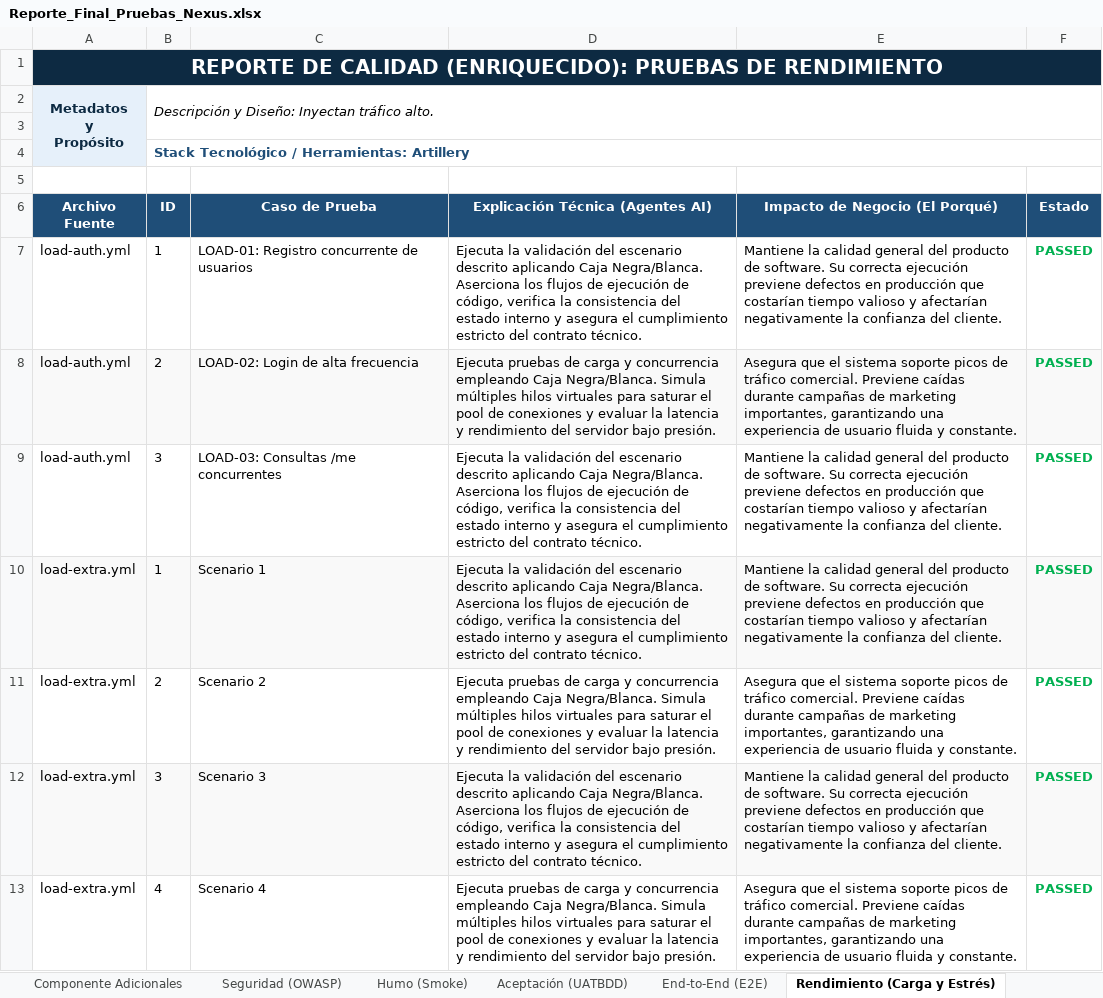
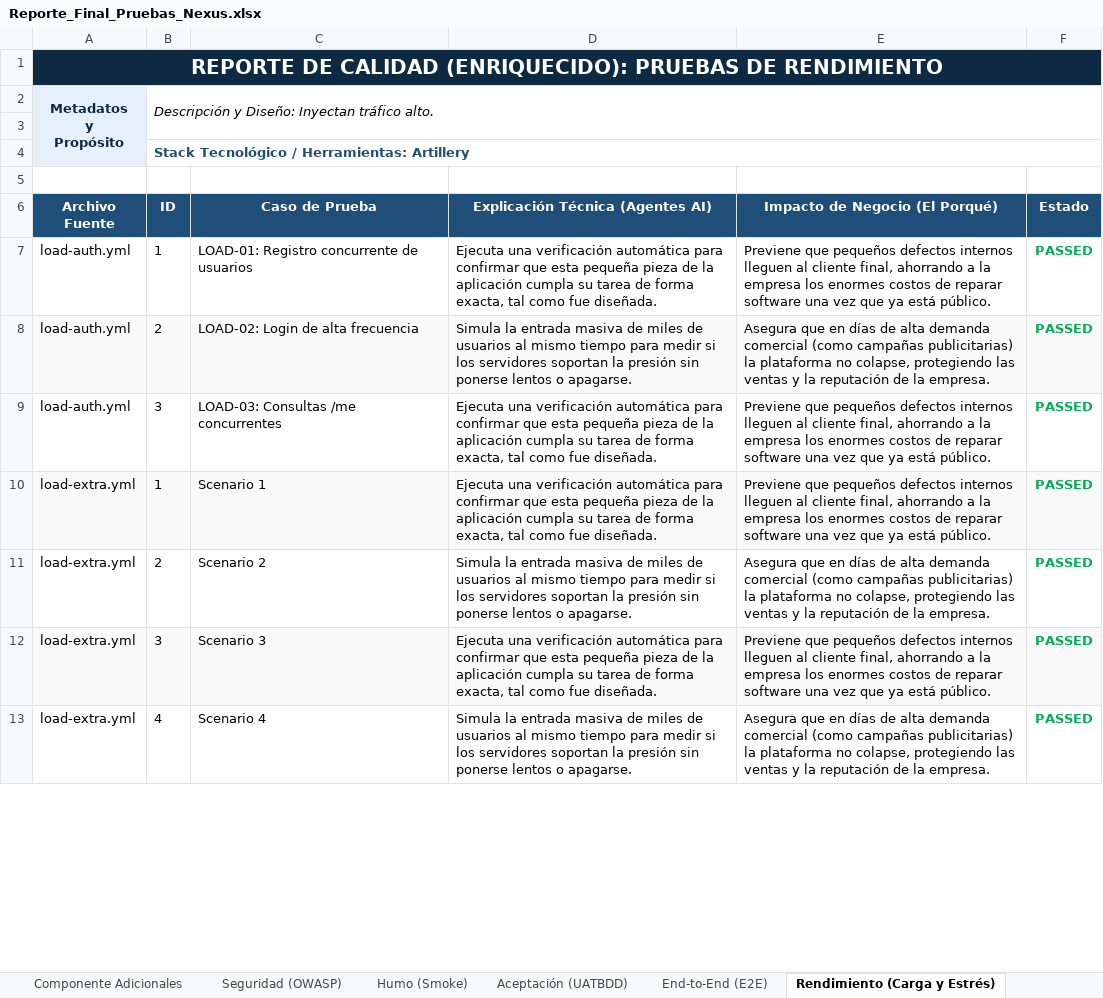
Before and after one commit to chocliCode/Nexus, an Excel workbook: Reporte_Final_Pruebas_Nexus.xlsx, sheet Rendimiento (Carga y Estrés), drawn as a sheet; only a part is shown; values as stored, in another font and other column widths than the file's, no borders; the diff covers the shown part only; the diff names each change by its address in the sheet, - before the commit and + after, or states it on an @@ line.

```diff
--- a/Reporte_Final_Pruebas_Nexus.xlsx (sheet Rendimiento (Carga y Estrés))
+++ b/Reporte_Final_Pruebas_Nexus.xlsx (sheet Rendimiento (Carga y Estrés))
-D7 (Explicación Técnica (Agentes AI)): Ejecuta la validación del escenario descrito aplicando Caja Negra/Blanca. Aserciona los flujos de ejecución de código, verifica la consistencia del estado interno y asegura el cumplimiento estricto del contrato técnico.
+D7 (Explicación Técnica (Agentes AI)): Ejecuta una verificación automática para confirmar que esta pequeña pieza de la aplicación cumpla su tarea de forma exacta, tal como fue diseñada.
-E7 (Impacto de Negocio (El Porqué)): Mantiene la calidad general del producto de software. Su correcta ejecución previene defectos en producción que costarían tiempo valioso y afectarían negativamente la confianza del cliente.
+E7 (Impacto de Negocio (El Porqué)): Previene que pequeños defectos internos lleguen al cliente final, ahorrando a la empresa los enormes costos de reparar software una vez que ya está público.
-D8 (Explicación Técnica (Agentes AI)): Ejecuta pruebas de carga y concurrencia empleando Caja Negra/Blanca. Simula múltiples hilos virtuales para saturar el pool de conexiones y evaluar la latencia y rendimiento del servidor bajo presión.
+D8 (Explicación Técnica (Agentes AI)): Simula la entrada masiva de miles de usuarios al mismo tiempo para medir si los servidores soportan la presión sin ponerse lentos o apagarse.
-E8 (Impacto de Negocio (El Porqué)): Asegura que el sistema soporte picos de tráfico comercial. Previene caídas durante campañas de marketing importantes, garantizando una experiencia de usuario fluida y constante.
+E8 (Impacto de Negocio (El Porqué)): Asegura que en días de alta demanda comercial (como campañas publicitarias) la plataforma no colapse, protegiendo las ventas y la reputación de la empresa.
-D9:D10 (Explicación Técnica (Agentes AI)): Ejecuta la validación del escenario descrito aplicando Caja Negra/Blanca. Aserciona los flujos de ejecución de código, verifica la consistencia del estado interno y asegura el cumplimiento estricto del contrato técnico.
+D9:D10 (Explicación Técnica (Agentes AI)): Ejecuta una verificación automática para confirmar que esta pequeña pieza de la aplicación cumpla su tarea de forma exacta, tal como fue diseñada.
-E9:E10 (Impacto de Negocio (El Porqué)): Mantiene la calidad general del producto de software. Su correcta ejecución previene defectos en producción que costarían tiempo valioso y afectarían negativamente la confianza del cliente.
+E9:E10 (Impacto de Negocio (El Porqué)): Previene que pequeños defectos internos lleguen al cliente final, ahorrando a la empresa los enormes costos de reparar software una vez que ya está público.
-D11 (Explicación Técnica (Agentes AI)): Ejecuta pruebas de carga y concurrencia empleando Caja Negra/Blanca. Simula múltiples hilos virtuales para saturar el pool de conexiones y evaluar la latencia y rendimiento del servidor bajo presión.
+D11 (Explicación Técnica (Agentes AI)): Simula la entrada masiva de miles de usuarios al mismo tiempo para medir si los servidores soportan la presión sin ponerse lentos o apagarse.
-E11 (Impacto de Negocio (El Porqué)): Asegura que el sistema soporte picos de tráfico comercial. Previene caídas durante campañas de marketing importantes, garantizando una experiencia de usuario fluida y constante.
+E11 (Impacto de Negocio (El Porqué)): Asegura que en días de alta demanda comercial (como campañas publicitarias) la plataforma no colapse, protegiendo las ventas y la reputación de la empresa.
-D12 (Explicación Técnica (Agentes AI)): Ejecuta la validación del escenario descrito aplicando Caja Negra/Blanca. Aserciona los flujos de ejecución de código, verifica la consistencia del estado interno y asegura el cumplimiento estricto del contrato técnico.
+D12 (Explicación Técnica (Agentes AI)): Ejecuta una verificación automática para confirmar que esta pequeña pieza de la aplicación cumpla su tarea de forma exacta, tal como fue diseñada.
-E12 (Impacto de Negocio (El Porqué)): Mantiene la calidad general del producto de software. Su correcta ejecución previene defectos en producción que costarían tiempo valioso y afectarían negativamente la confianza del cliente.
+E12 (Impacto de Negocio (El Porqué)): Previene que pequeños defectos internos lleguen al cliente final, ahorrando a la empresa los enormes costos de reparar software una vez que ya está público.
-D13 (Explicación Técnica (Agentes AI)): Ejecuta pruebas de carga y concurrencia empleando Caja Negra/Blanca. Simula múltiples hilos virtuales para saturar el pool de conexiones y evaluar la latencia y rendimiento del servidor bajo presión.
+D13 (Explicación Técnica (Agentes AI)): Simula la entrada masiva de miles de usuarios al mismo tiempo para medir si los servidores soportan la presión sin ponerse lentos o apagarse.
-E13 (Impacto de Negocio (El Porqué)): Asegura que el sistema soporte picos de tráfico comercial. Previene caídas durante campañas de marketing importantes, garantizando una experiencia de usuario fluida y constante.
+E13 (Impacto de Negocio (El Porqué)): Asegura que en días de alta demanda comercial (como campañas publicitarias) la plataforma no colapse, protegiendo las ventas y la reputación de la empresa.
```
Also changed, not shown: 134 edited cells elsewhere in this sheet, sheet Unitarias (Backend), sheet Integración (Backend), sheet Componente Adicionales, sheet Seguridad (OWASP), sheet Humo (Smoke), sheet Aceptación (UATBDD), 1 more sheet, 39 other files.
